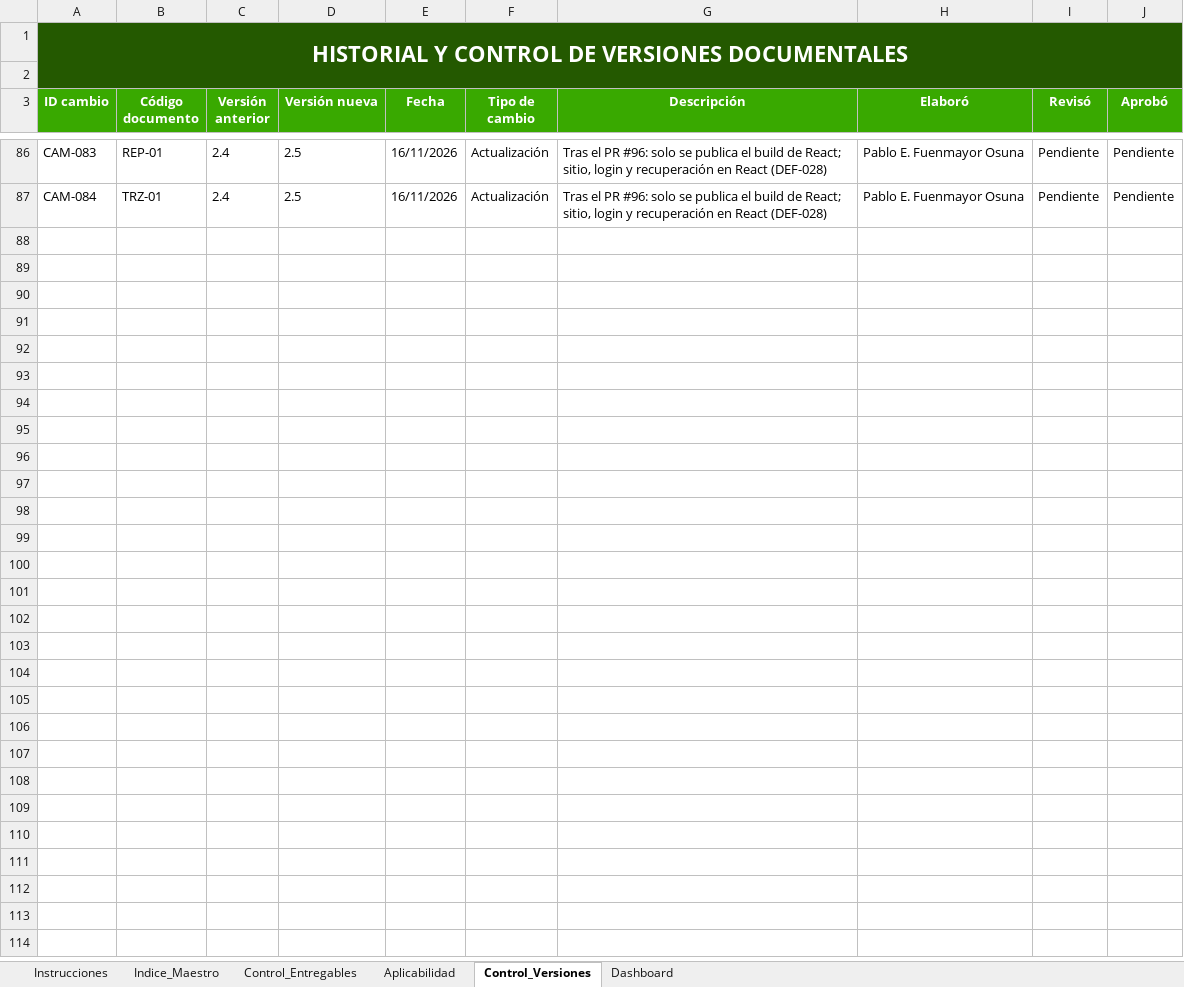
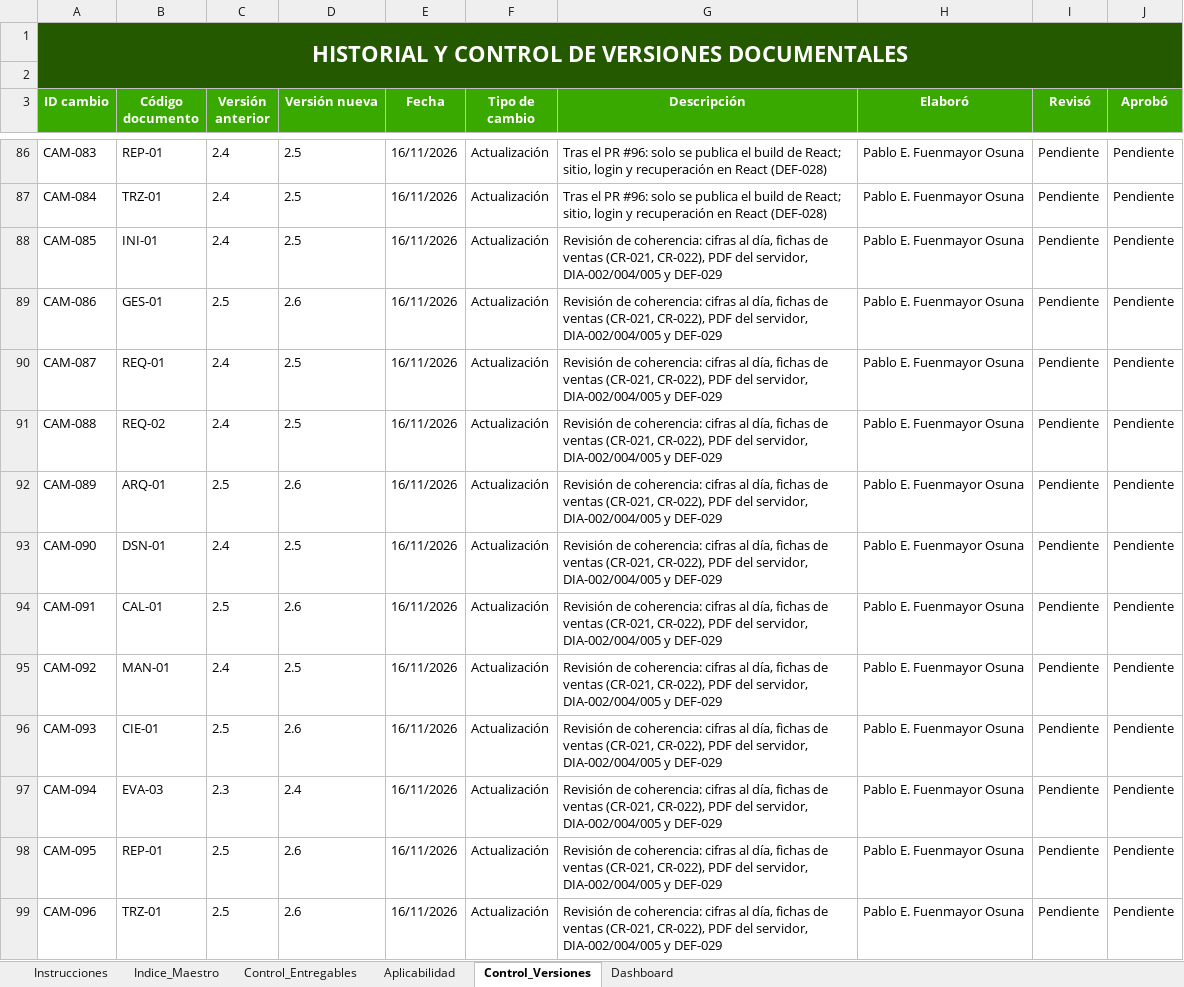
Before and after one commit to Pafuna08/MEVIPLAST-NODEJS, an Excel workbook: docs/Documentacion_Proyecto_ADSO/00_Gobierno_Documental/Indice_Maestro.xlsx, sheet Control_Versiones, drawn as a sheet; only a part is shown, gaps mark what is left out; values as stored, in another font and other column widths than the file's, no borders; the diff names each change by its address in the sheet, - before the commit and + after, or states it on an @@ line.

```diff
--- a/docs/Documentacion_Proyecto_ADSO/00_Gobierno_Documental/Indice_Maestro.xlsx (sheet Control_Versiones)
+++ b/docs/Documentacion_Proyecto_ADSO/00_Gobierno_Documental/Indice_Maestro.xlsx (sheet Control_Versiones)
+row 88: CAM-085 | INI-01 | 2.4 | 2.5 | 16/11/2026 | Actualización | Revisión de coherencia: cifras al día, fichas de ventas (CR-021, CR-022), PDF del servidor, DIA-002/004/005 y DEF-029 | Pablo E. Fuenmayor Osuna | Pendiente | Pendiente
+row 89: CAM-086 | GES-01 | 2.5 | 2.6 | 16/11/2026 | Actualización | Revisión de coherencia: cifras al día, fichas de ventas (CR-021, CR-022), PDF del servidor, DIA-002/004/005 y DEF-029 | Pablo E. Fuenmayor Osuna | Pendiente | Pendiente
+row 90: CAM-087 | REQ-01 | 2.4 | 2.5 | 16/11/2026 | Actualización | Revisión de coherencia: cifras al día, fichas de ventas (CR-021, CR-022), PDF del servidor, DIA-002/004/005 y DEF-029 | Pablo E. Fuenmayor Osuna | Pendiente | Pendiente
+row 91: CAM-088 | REQ-02 | 2.4 | 2.5 | 16/11/2026 | Actualización | Revisión de coherencia: cifras al día, fichas de ventas (CR-021, CR-022), PDF del servidor, DIA-002/004/005 y DEF-029 | Pablo E. Fuenmayor Osuna | Pendiente | Pendiente
+row 92: CAM-089 | ARQ-01 | 2.5 | 2.6 | 16/11/2026 | Actualización | Revisión de coherencia: cifras al día, fichas de ventas (CR-021, CR-022), PDF del servidor, DIA-002/004/005 y DEF-029 | Pablo E. Fuenmayor Osuna | Pendiente | Pendiente
+row 93: CAM-090 | DSN-01 | 2.4 | 2.5 | 16/11/2026 | Actualización | Revisión de coherencia: cifras al día, fichas de ventas (CR-021, CR-022), PDF del servidor, DIA-002/004/005 y DEF-029 | Pablo E. Fuenmayor Osuna | Pendiente | Pendiente
+row 94: CAM-091 | CAL-01 | 2.5 | 2.6 | 16/11/2026 | Actualización | Revisión de coherencia: cifras al día, fichas de ventas (CR-021, CR-022), PDF del servidor, DIA-002/004/005 y DEF-029 | Pablo E. Fuenmayor Osuna | Pendiente | Pendiente
+row 95: CAM-092 | MAN-01 | 2.4 | 2.5 | 16/11/2026 | Actualización | Revisión de coherencia: cifras al día, fichas de ventas (CR-021, CR-022), PDF del servidor, DIA-002/004/005 y DEF-029 | Pablo E. Fuenmayor Osuna | Pendiente | Pendiente
+row 96: CAM-093 | CIE-01 | 2.5 | 2.6 | 16/11/2026 | Actualización | Revisión de coherencia: cifras al día, fichas de ventas (CR-021, CR-022), PDF del servidor, DIA-002/004/005 y DEF-029 | Pablo E. Fuenmayor Osuna | Pendiente | Pendiente
+row 97: CAM-094 | EVA-03 | 2.3 | 2.4 | 16/11/2026 | Actualización | Revisión de coherencia: cifras al día, fichas de ventas (CR-021, CR-022), PDF del servidor, DIA-002/004/005 y DEF-029 | Pablo E. Fuenmayor Osuna | Pendiente | Pendiente
+row 98: CAM-095 | REP-01 | 2.5 | 2.6 | 16/11/2026 | Actualización | Revisión de coherencia: cifras al día, fichas de ventas (CR-021, CR-022), PDF del servidor, DIA-002/004/005 y DEF-029 | Pablo E. Fuenmayor Osuna | Pendiente | Pendiente
+row 99: CAM-096 | TRZ-01 | 2.5 | 2.6 | 16/11/2026 | Actualización | Revisión de coherencia: cifras al día, fichas de ventas (CR-021, CR-022), PDF del servidor, DIA-002/004/005 y DEF-029 | Pablo E. Fuenmayor Osuna | Pendiente | Pendiente
```
Also changed, not shown: sheet Indice_Maestro, sheet Control_Entregables, docs/Documentacion_Proyecto_ADSO/02_Requisitos/Matriz_de_Trazabilidad.xlsx, docs/Documentacion_Proyecto_ADSO/07_Evaluacion/Lista_de_Chequeo_Final.xlsx, 21 other files.
